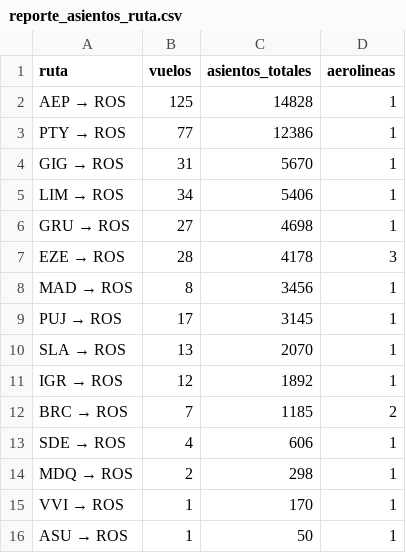
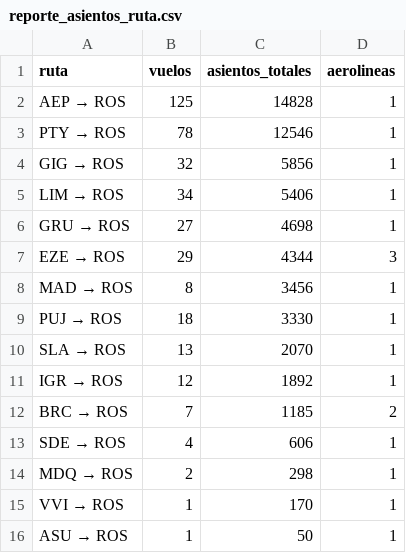
Before and after one commit to arqderman-tech/aeroros, a CSV file: reporte_asientos_ruta.csv, drawn as a sheet.

```diff
--- a/reporte_asientos_ruta.csv
+++ b/reporte_asientos_ruta.csv
@@ -2,9 +2,9 @@
 AEP → ROS,125,14828,1
-PTY → ROS,77,12386,1
-GIG → ROS,31,5670,1
+PTY → ROS,78,12546,1
+GIG → ROS,32,5856,1
 LIM → ROS,34,5406,1
 GRU → ROS,27,4698,1
-EZE → ROS,28,4178,3
+EZE → ROS,29,4344,3
 MAD → ROS,8,3456,1
-PUJ → ROS,17,3145,1
+PUJ → ROS,18,3330,1
 SLA → ROS,13,2070,1
```
Also changed, not shown: reporte_asientos_aerolinea.csv, reporte_asientos_mes_aero_ruta.csv, 7 other files.
